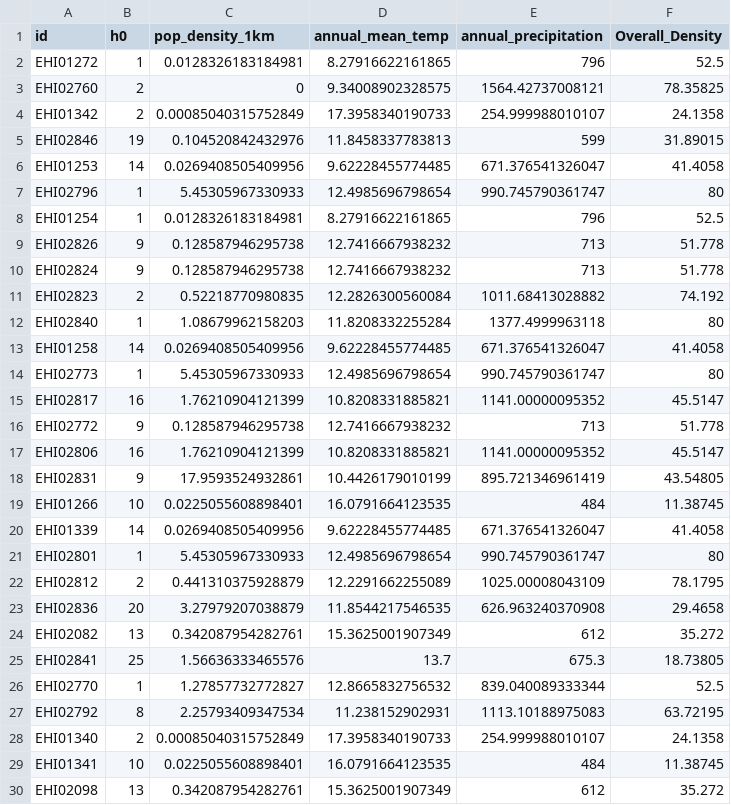
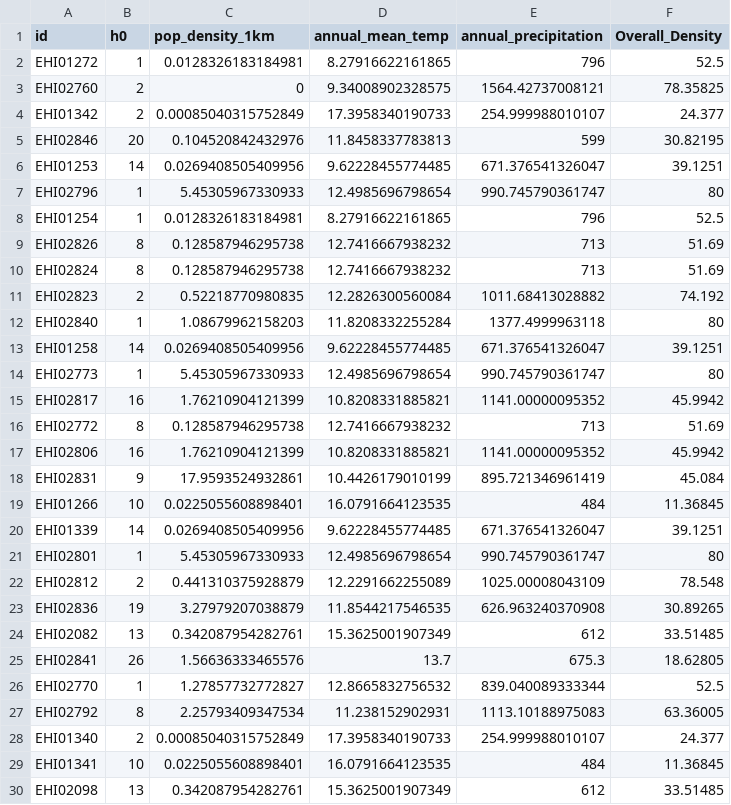
Before and after one commit to alberdilab/btp_metagenomics, a CSV file: data/enviromental_var.csv, drawn as a sheet; only a part is shown; the diff covers the shown part only.

```diff
--- a/data/enviromental_var.csv
+++ b/data/enviromental_var.csv
@@ -3,28 +3,28 @@
 "EHI02760",2,0,9.34008902328575,1564.42737008121,78.35825
-"EHI01342",2,0.00085040315752849,17.3958340190733,254.999988010107,24.1358
-"EHI02846",19,0.104520842432976,11.8458337783813,599,31.89015
-"EHI01253",14,0.0269408505409956,9.62228455774485,671.376541326047,41.4058
+"EHI01342",2,0.00085040315752849,17.3958340190733,254.999988010107,24.377
+"EHI02846",20,0.104520842432976,11.8458337783813,599,30.82195
+"EHI01253",14,0.0269408505409956,9.62228455774485,671.376541326047,39.1251
 "EHI02796",1,5.45305967330933,12.4985696798654,990.745790361747,80
 "EHI01254",1,0.0128326183184981,8.27916622161865,796,52.5
-"EHI02826",9,0.128587946295738,12.7416667938232,713,51.778
-"EHI02824",9,0.128587946295738,12.7416667938232,713,51.778
+"EHI02826",8,0.128587946295738,12.7416667938232,713,51.69
+"EHI02824",8,0.128587946295738,12.7416667938232,713,51.69
 "EHI02823",2,0.52218770980835,12.2826300560084,1011.68413028882,74.192
 "EHI02840",1,1.08679962158203,11.8208332255284,1377.4999963118,80
-"EHI01258",14,0.0269408505409956,9.62228455774485,671.376541326047,41.4058
+"EHI01258",14,0.0269408505409956,9.62228455774485,671.376541326047,39.1251
 "EHI02773",1,5.45305967330933,12.4985696798654,990.745790361747,80
-"EHI02817",16,1.76210904121399,10.8208331885821,1141.00000095352,45.5147
-"EHI02772",9,0.128587946295738,12.7416667938232,713,51.778
-"EHI02806",16,1.76210904121399,10.8208331885821,1141.00000095352,45.5147
-"EHI02831",9,17.9593524932861,10.4426179010199,895.721346961419,43.54805
-"EHI01266",10,0.0225055608898401,16.0791664123535,484,11.38745
-"EHI01339",14,0.0269408505409956,9.62228455774485,671.376541326047,41.4058
+"EHI02817",16,1.76210904121399,10.8208331885821,1141.00000095352,45.9942
+"EHI02772",8,0.128587946295738,12.7416667938232,713,51.69
+"EHI02806",16,1.76210904121399,10.8208331885821,1141.00000095352,45.9942
+"EHI02831",9,17.9593524932861,10.4426179010199,895.721346961419,45.084
+"EHI01266",10,0.0225055608898401,16.0791664123535,484,11.36845
+"EHI01339",14,0.0269408505409956,9.62228455774485,671.376541326047,39.1251
 "EHI02801",1,5.45305967330933,12.4985696798654,990.745790361747,80
-"EHI02812",2,0.441310375928879,12.2291662255089,1025.00008043109,78.1795
-"EHI02836",20,3.27979207038879,11.8544217546535,626.963240370908,29.4658
-"EHI02082",13,0.342087954282761,15.3625001907349,612,35.272
-"EHI02841",25,1.56636333465576,13.7,675.3,18.73805
+"EHI02812",2,0.441310375928879,12.2291662255089,1025.00008043109,78.548
+"EHI02836",19,3.27979207038879,11.8544217546535,626.963240370908,30.89265
+"EHI02082",13,0.342087954282761,15.3625001907349,612,33.51485
+"EHI02841",26,1.56636333465576,13.7,675.3,18.62805
 "EHI02770",1,1.27857732772827,12.8665832756532,839.040089333344,52.5
-"EHI02792",8,2.25793409347534,11.238152902931,1113.10188975083,63.72195
-"EHI01340",2,0.00085040315752849,17.3958340190733,254.999988010107,24.1358
-"EHI01341",10,0.0225055608898401,16.0791664123535,484,11.38745
-"EHI02098",13,0.342087954282761,15.3625001907349,612,35.272
+"EHI02792",8,2.25793409347534,11.238152902931,1113.10188975083,63.36005
+"EHI01340",2,0.00085040315752849,17.3958340190733,254.999988010107,24.377
+"EHI01341",10,0.0225055608898401,16.0791664123535,484,11.36845
+"EHI02098",13,0.342087954282761,15.3625001907349,612,33.51485
```
Also changed, not shown: 30 edited cells elsewhere in this file, data/enviromental_var.tsv, 12 other files.
